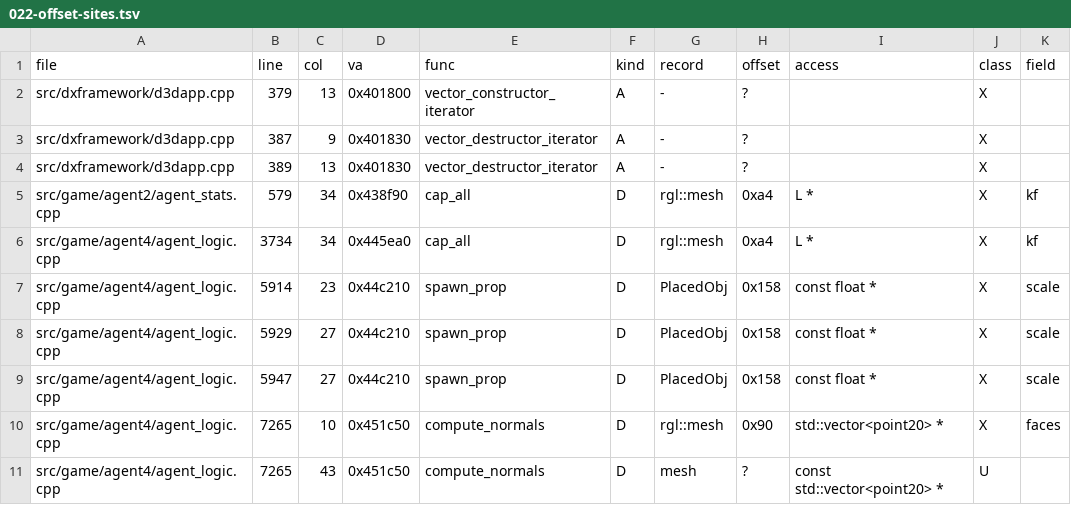
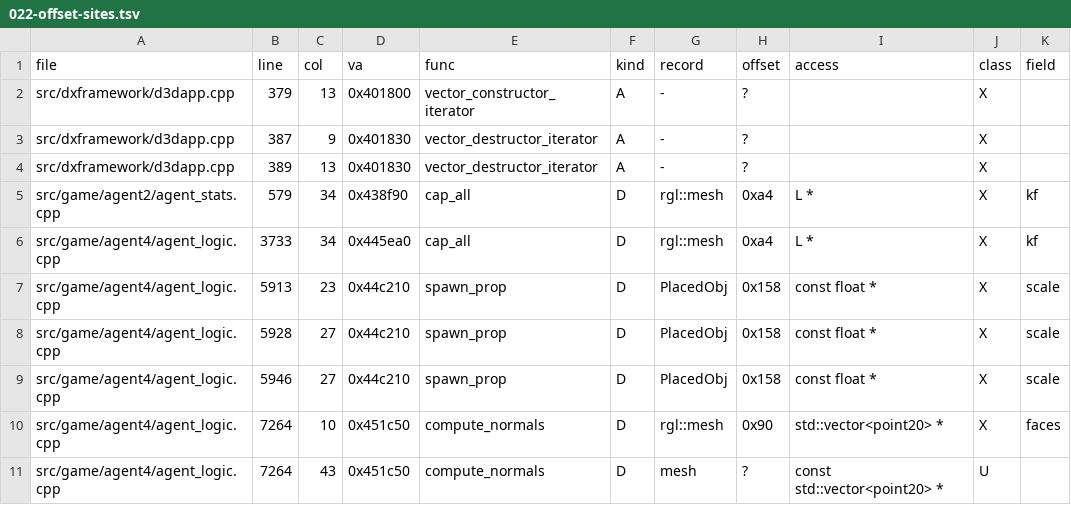
Before and after one commit to NoahBPeterson/mountandblade-decomp, a TSV file: docs/tickets/022-offset-sites.tsv, drawn as a sheet; only a part is shown; the diff covers the shown part only; the diff names each change by its address in the sheet, - before the commit and + after, or states it on an @@ line.

```diff
--- a/docs/tickets/022-offset-sites.tsv
+++ b/docs/tickets/022-offset-sites.tsv
-B6 (line): 3734
+B6 (line): 3733
-B7 (line): 5914
+B7 (line): 5913
-B8 (line): 5929
+B8 (line): 5928
-B9 (line): 5947
+B9 (line): 5946
-B10:B11 (line): 7265
+B10:B11 (line): 7264
```
Also changed, not shown: 2 removed rows and 5 edited cells elsewhere in this file, docs/port64_worklist.tsv, 13 other files.
